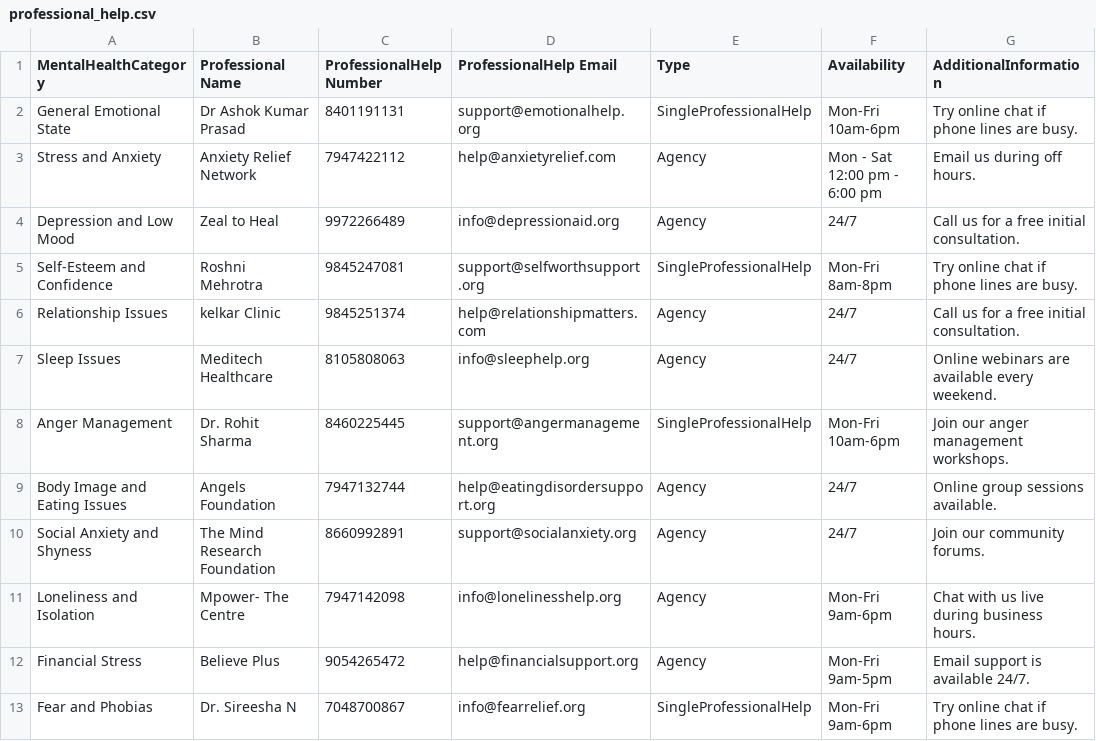
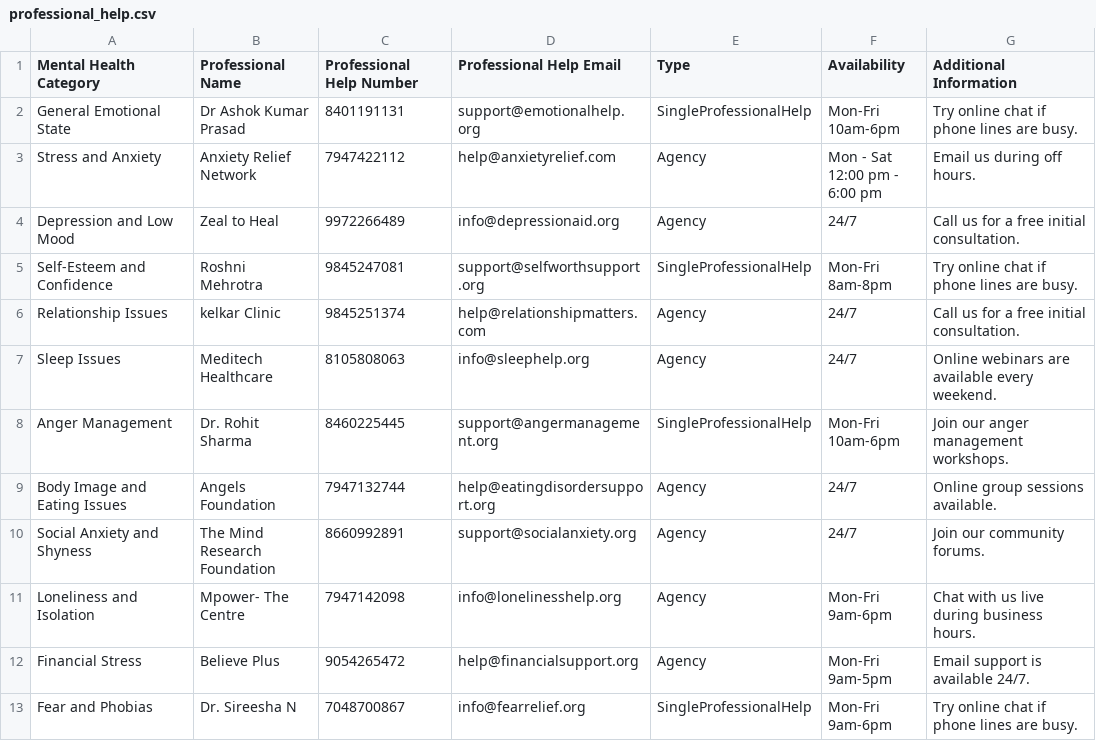
Before and after one commit to mr-rakesh-ranjan/mental-health-support-app, a CSV file: professional_help.csv, drawn as a sheet.

```diff
--- a/professional_help.csv
+++ b/professional_help.csv
@@ -1,2 +1,2 @@
-MentalHealthCategory,Professional Name,ProfessionalHelp Number,ProfessionalHelp Email,Type,Availability,AdditionalInformation
+Mental Health Category,Professional Name,Professional Help Number,Professional Help Email,Type,Availability,Additional Information
 General Emotional State,Dr Ashok Kumar Prasad,8401191131,support@emotionalhelp.org,SingleProfessionalHelp,Mon-Fri 10am-6pm,Try online chat if phone lines are busy.
```
Also changed, not shown: 2 other files.
